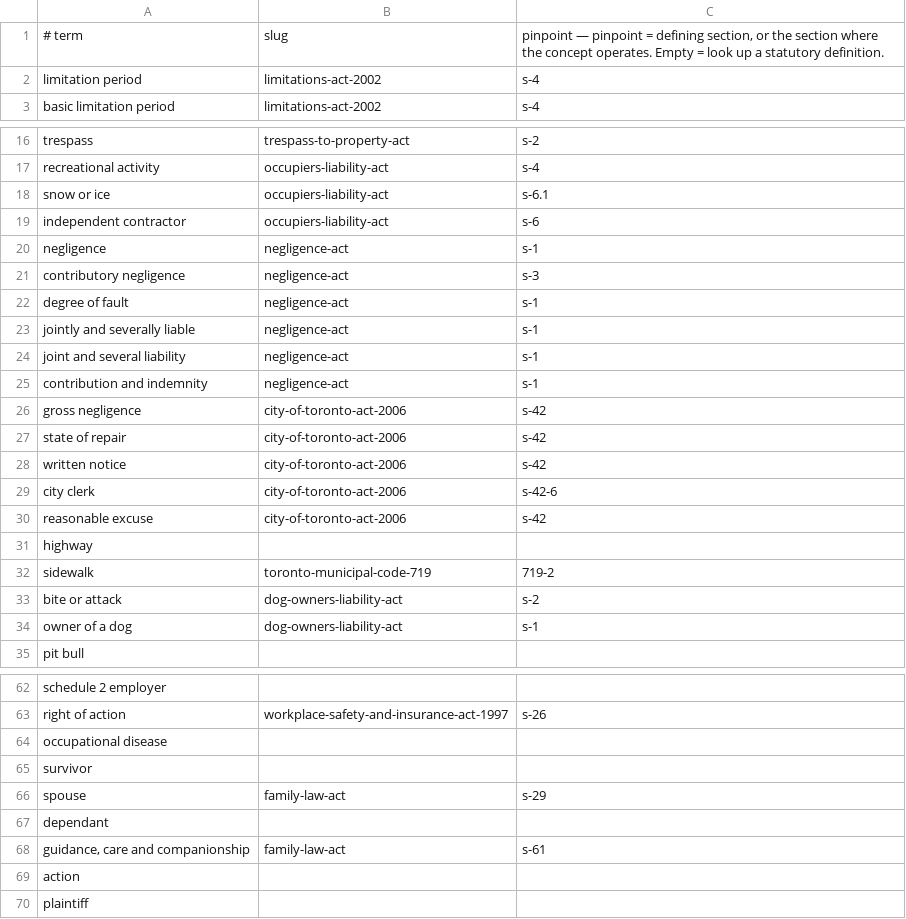
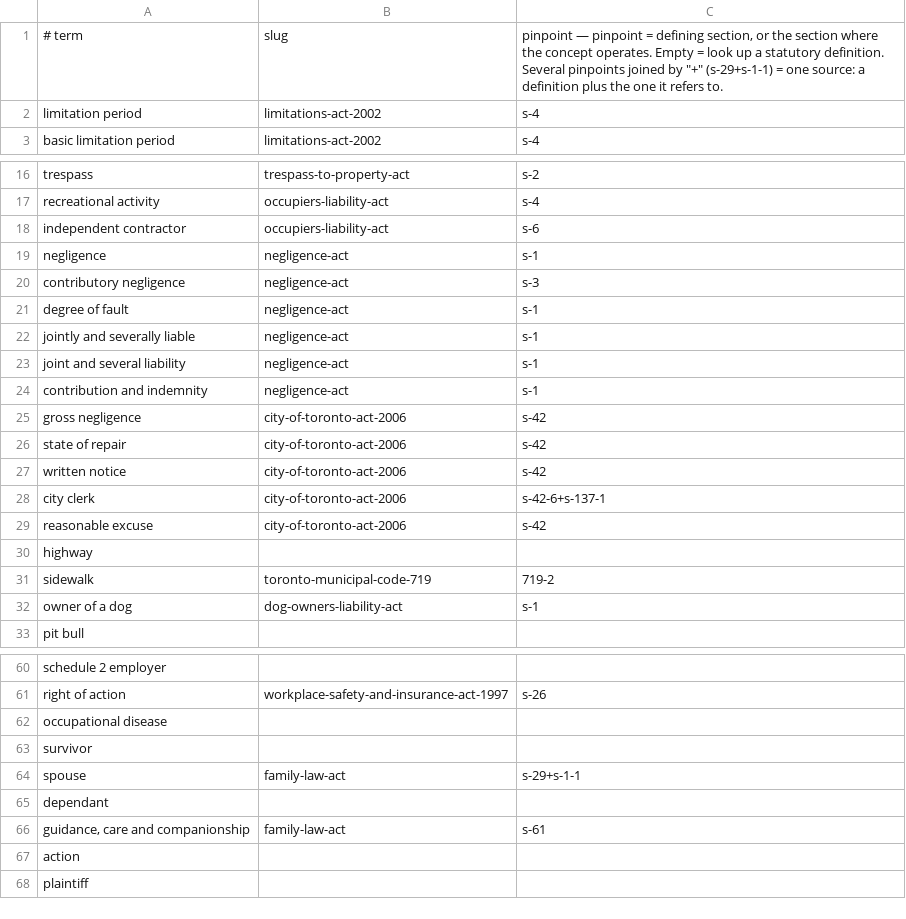
Before and after one commit to YichiZ/ai-lawyer, a TSV file: app/glossary_terms.tsv, drawn as a sheet; only a part is shown, gaps mark what is left out.

```diff
--- a/app/glossary_terms.tsv
+++ b/app/glossary_terms.tsv
@@ -1,2 +1,2 @@
-# term	slug	pinpoint — pinpoint = defining section, or the section where the concept operates. Empty = look up a statutory definition.
+# term	slug	pinpoint — pinpoint = defining section, or the section where the concept operates. Empty = look up a statutory definition. Several pinpoints joined by "+" (s-29+s-1-1) = one source: a definition plus the one it refers to.
 limitation period	limitations-act-2002	s-4
@@ -17,3 +17,2 @@ trespass	trespass-to-property-act	s-2
 recreational activity	occupiers-liability-act	s-4
-snow or ice	occupiers-liability-act	s-6.1
 independent contractor	occupiers-liability-act	s-6
@@ -28,3 +27,3 @@ state of repair	city-of-toronto-act-2006	s-42
 written notice	city-of-toronto-act-2006	s-42
-city clerk	city-of-toronto-act-2006	s-42-6
+city clerk	city-of-toronto-act-2006	s-42-6+s-137-1
 reasonable excuse	city-of-toronto-act-2006	s-42
@@ -32,3 +31,2 @@ highway
 sidewalk	toronto-municipal-code-719	719-2
-bite or attack	dog-owners-liability-act	s-2
 owner of a dog	dog-owners-liability-act	s-1
@@ -65,3 +63,3 @@ occupational disease
 survivor
-spouse	family-law-act	s-29
+spouse	family-law-act	s-29+s-1-1
 dependant
```
Also changed, not shown: 6 other files.
